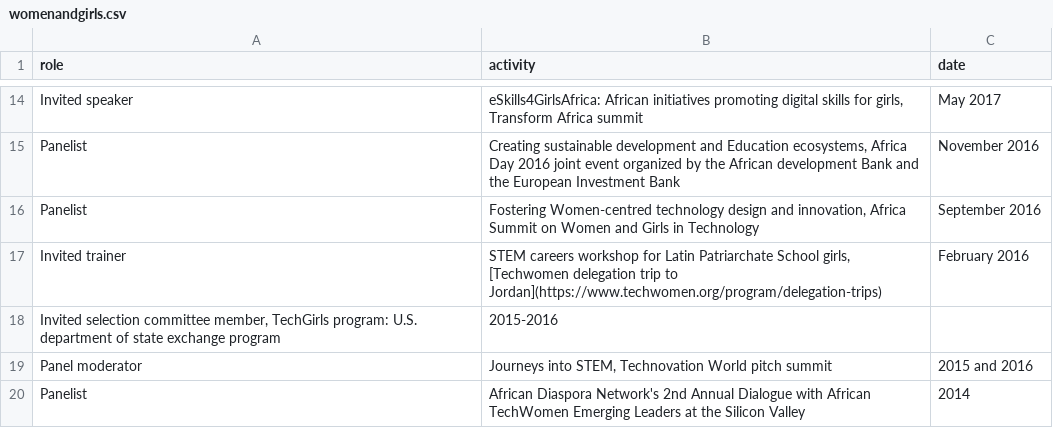
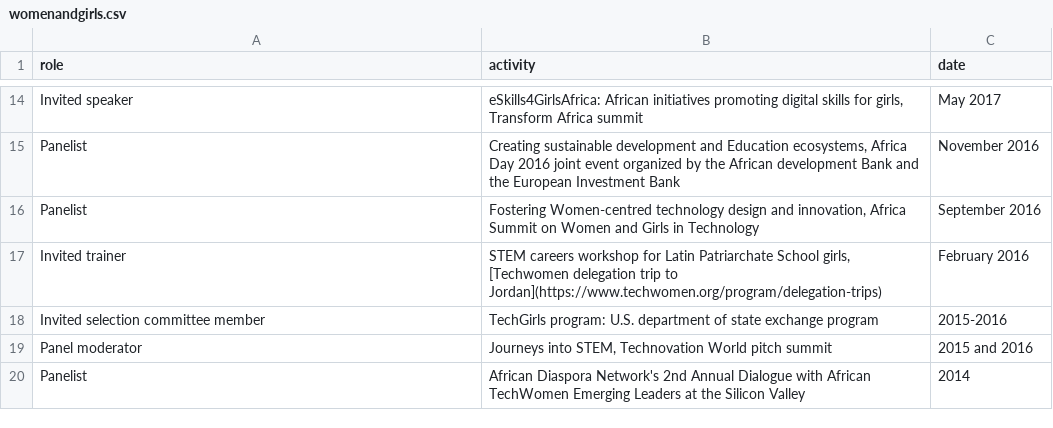
Before and after one commit to amelgh/amelgh.github.io, a CSV file: _data/womenandgirls.csv, drawn as a sheet; only a part is shown, gaps mark what is left out; removed rows and columns are numbered as before the commit, all else as after; the diff names each change by its address in the sheet, - before the commit and + after, or states it on an @@ line.

Commit message:
update about and community

```diff
--- a/_data/womenandgirls.csv
+++ b/_data/womenandgirls.csv
-row 18: Invited selection committee member, TechGirls program: U.S. department of state exchange program | 2015-2016
+row 18: Invited selection committee member | TechGirls program: U.S. department of state exchange program | 2015-2016
```
